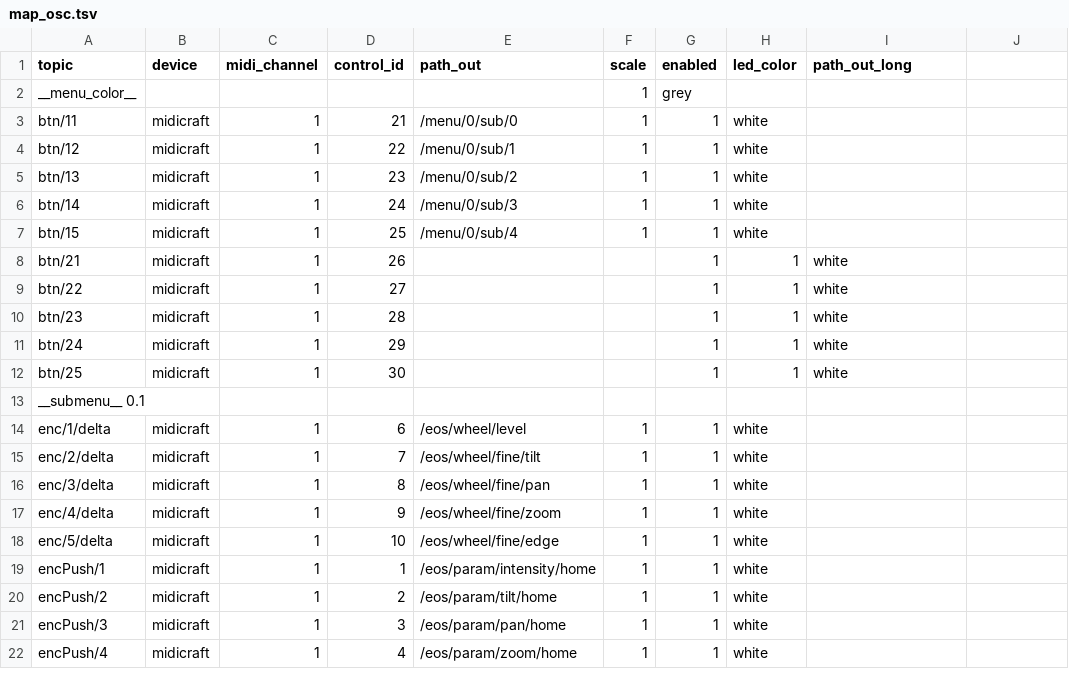
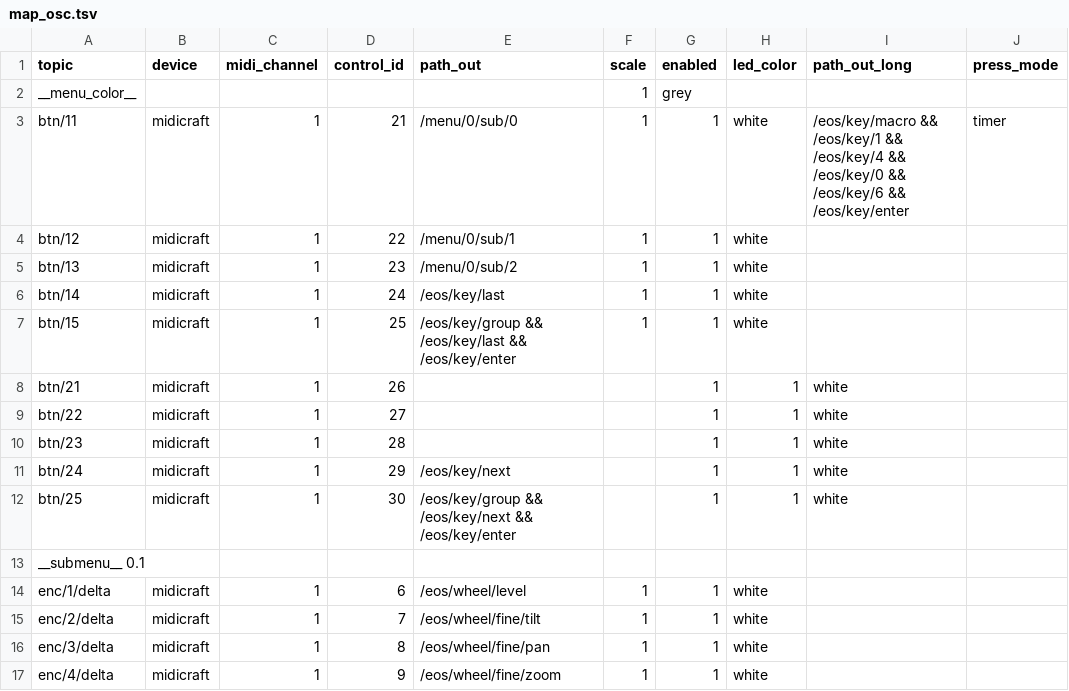
Before and after one commit to soulexx/TOUCHDESIGNER, a TSV file: menus/menu_0/map_osc.tsv, drawn as a sheet; only a part is shown; the shorter side is filled out with more unchanged rows; the diff covers the shown part only.

```diff
--- a/menus/menu_0/map_osc.tsv
+++ b/menus/menu_0/map_osc.tsv
@@ -1,8 +1,8 @@
-topic	device	midi_channel	control_id	path_out	scale	enabled	led_color	path_out_long
+topic	device	midi_channel	control_id	path_out	scale	enabled	led_color	path_out_long	press_mode
 __menu_color__					1	grey
-btn/11	midicraft	1	21	/menu/0/sub/0	1	1	white
+btn/11	midicraft	1	21	/menu/0/sub/0	1	1	white	/eos/key/macro && /eos/key/1 && /eos/key/4 && /eos/key/0 && /eos/key/6 && /eos/key/enter	timer
 btn/12	midicraft	1	22	/menu/0/sub/1	1	1	white
 btn/13	midicraft	1	23	/menu/0/sub/2	1	1	white
-btn/14	midicraft	1	24	/menu/0/sub/3	1	1	white
-btn/15	midicraft	1	25	/menu/0/sub/4	1	1	white
+btn/14	midicraft	1	24	/eos/key/last	1	1	white
+btn/15	midicraft	1	25	/eos/key/group && /eos/key/last && /eos/key/enter	1	1	white
 btn/21	midicraft	1	26			1	1	white
@@ -10,4 +10,4 @@ btn/22	midicraft	1	27			1	1	white
 btn/23	midicraft	1	28			1	1	white
-btn/24	midicraft	1	29			1	1	white
-btn/25	midicraft	1	30			1	1	white
+btn/24	midicraft	1	29	/eos/key/next		1	1	white
+btn/25	midicraft	1	30	/eos/key/group && /eos/key/next && /eos/key/enter		1	1	white
 __submenu__ 0.1
```
Also changed, not shown: 1 added row and 15 edited cells elsewhere in this file, menus/menu_1/map_osc.tsv, menus/menu_2/map_osc.tsv, 32 other files.
